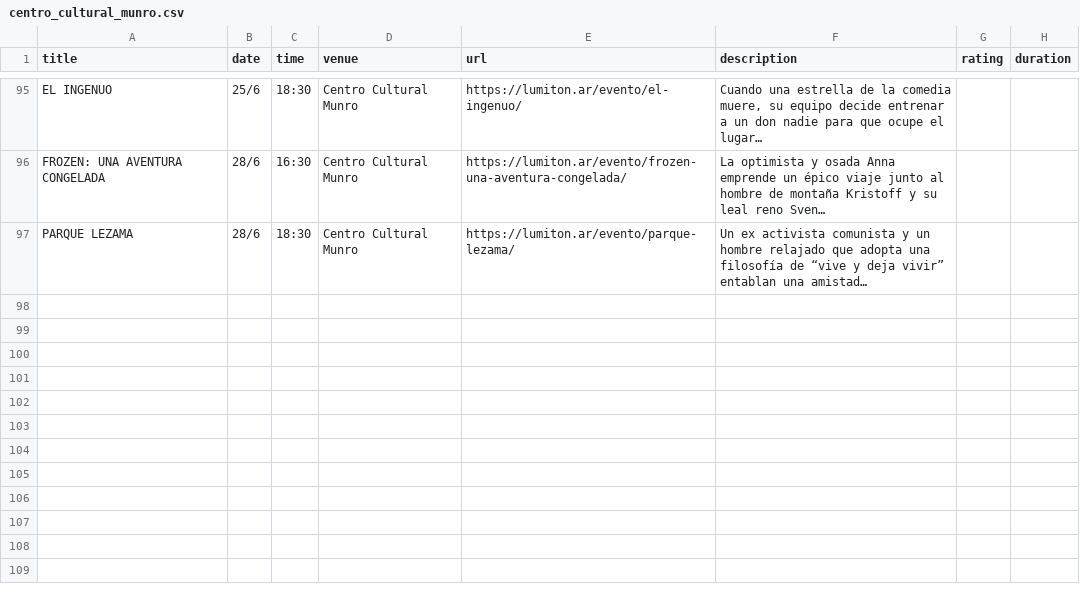
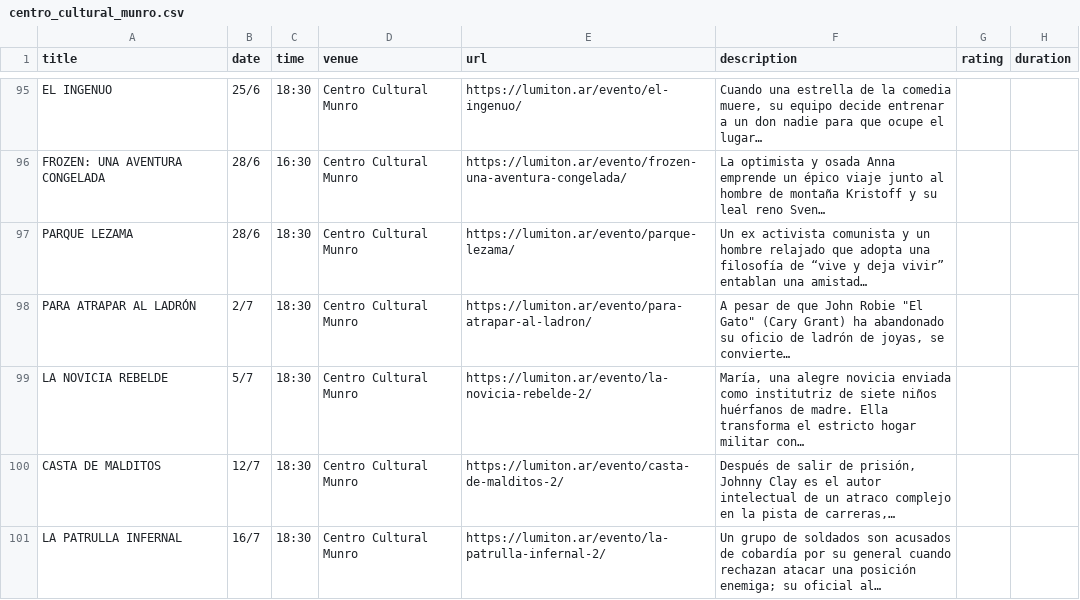
Before and after one commit to j-e-d/agenda-lumiton, a CSV file: data/centro_cultural_munro.csv, drawn as a sheet; only a part is shown, gaps mark what is left out; the diff names each change by its address in the sheet, - before the commit and + after, or states it on an @@ line.

```diff
--- a/data/centro_cultural_munro.csv
+++ b/data/centro_cultural_munro.csv
+row 98: PARA ATRAPAR AL LADRÓN | 2/7 | 18:30 | Centro Cultural Munro | https://lumiton.ar/evento/para-atrapar-al-ladron/ | A pesar de que John Robie "El Gato" (Cary Grant) ha abandonado su oficio de ladrón de joyas, se convierte…
+row 99: LA NOVICIA REBELDE | 5/7 | 18:30 | Centro Cultural Munro | https://lumiton.ar/evento/la-novicia-rebelde-2/ | María, una alegre novicia enviada como institutriz de siete niños huérfanos de madre. Ella transforma el estricto hogar militar con…
+row 100: CASTA DE MALDITOS | 12/7 | 18:30 | Centro Cultural Munro | https://lumiton.ar/evento/casta-de-malditos-2/ | Después de salir de prisión, Johnny Clay es el autor intelectual de un atraco complejo en la pista de carreras,…
+row 101: LA PATRULLA INFERNAL | 16/7 | 18:30 | Centro Cultural Munro | https://lumiton.ar/evento/la-patrulla-infernal-2/ | Un grupo de soldados son acusados de cobardía por su general cuando rechazan atacar una posición enemiga; su oficial al…
```
Also changed, not shown: data/all_events.csv, data/cine_york.csv, 7 other files.
